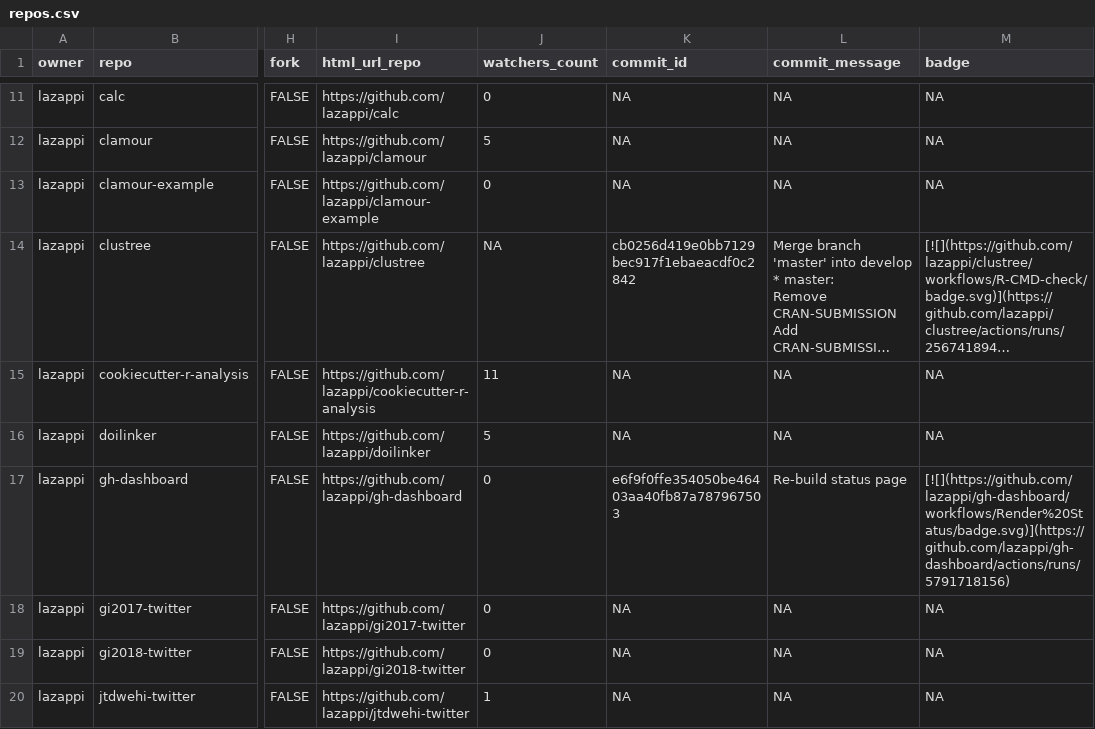
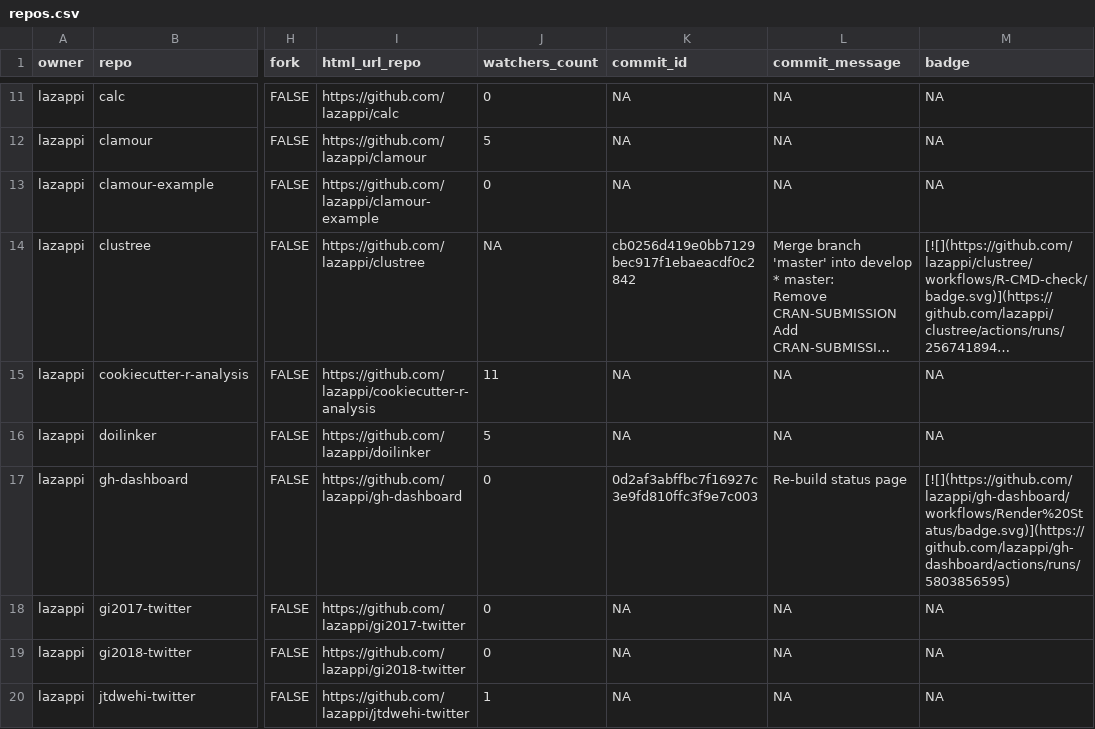
Before and after one commit to lazappi/gh-dashboard, a CSV file: repos.csv, drawn as a sheet; only a part is shown, gaps mark what is left out; long unchanged cells end in …; the diff covers the shown part only; the diff names each change by its address in the sheet, - before the commit and + after, or states it on an @@ line.

```diff
--- a/repos.csv
+++ b/repos.csv
-K17 (commit_id): e6f9f0ffe354050be46403aa40fb87a787967503
+K17 (commit_id): 0d2af3abffbc7f16927c3e9fd810ffc3f9e7c003
-M17 (badge): [![](https://github.com/lazappi/gh-dashboard/workflows/Render%20Status/badge.svg)](https://github.com/lazappi/gh-dashboard/actions/runs/5791718156)
+M17 (badge): [![](https://github.com/lazappi/gh-dashboard/workflows/Render%20Status/badge.svg)](https://github.com/lazappi/gh-dashboard/actions/runs/5803856595)
```
Also changed, not shown: 8 edited cells elsewhere in this file, 1 other file.
